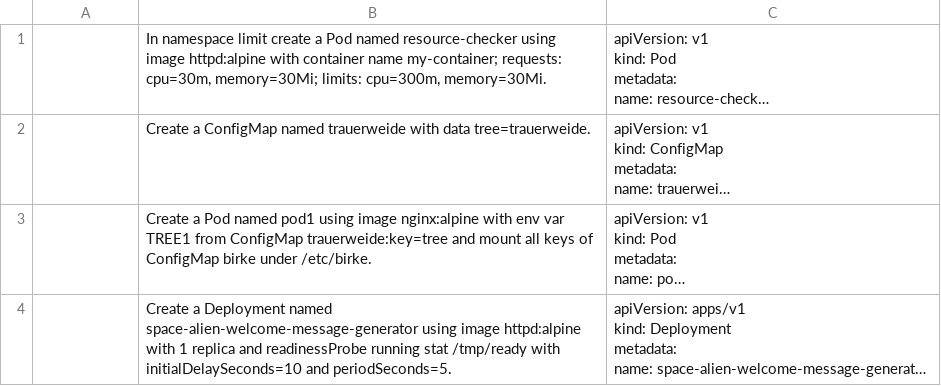
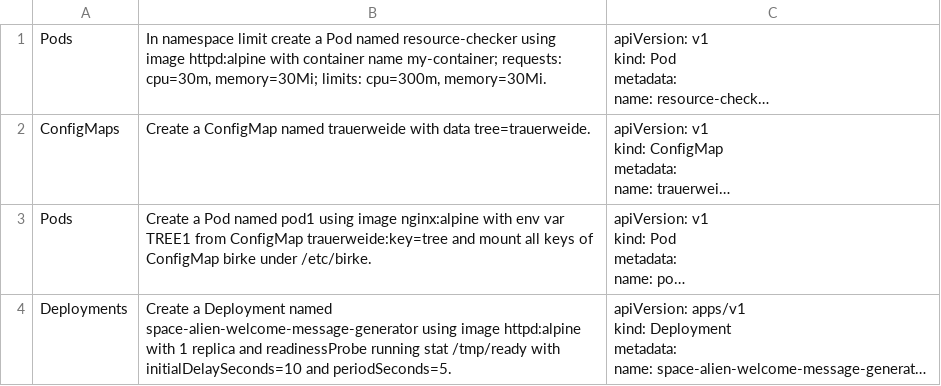
Before and after one commit to josephedward/kubelingo, a CSV file: question-data/csv/killercoda-ckad_072425.csv, drawn as a sheet; long unchanged cells end in …; the diff names each change by its address in the sheet, - before the commit and + after, or states it on an @@ line.

```diff
--- a/question-data/csv/killercoda-ckad_072425.csv
+++ b/question-data/csv/killercoda-ckad_072425.csv
-A1: (empty)
+A1: Pods
-A2: (empty)
+A2: ConfigMaps
-A3: (empty)
+A3: Pods
-A4: (empty)
+A4: Deployments
```
